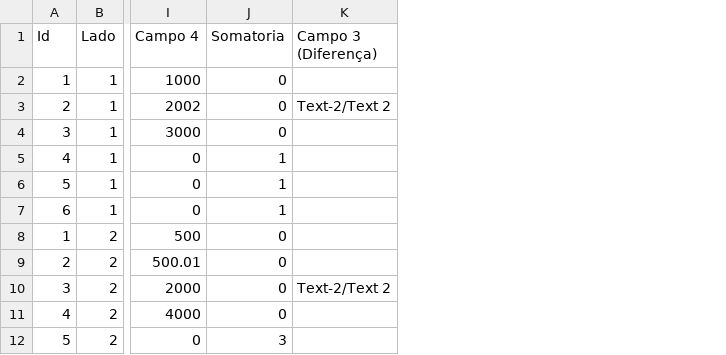
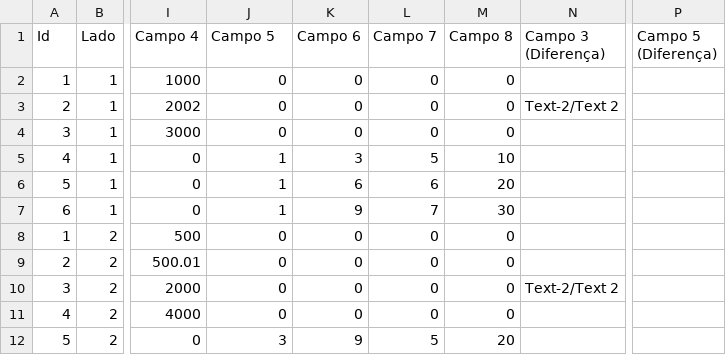
Before and after one commit to dlancioni/recon, a CSV file: reports/[Conciliação 1] [Analitico].csv, drawn as a sheet; only a part is shown, gaps mark what is left out; the diff names each change by its address in the sheet, - before the commit and + after, or states it on an @@ line.

```diff
--- a/reports/[Conciliação 1] [Analitico].csv
+++ b/reports/[Conciliação 1] [Analitico].csv
+column K (Campo 6), rows 2-12: 0 | 0 | 0 | 3 | 6 | 9 | 0 | 0 | 0 | 0 | 9
+column L (Campo 7), rows 2-12: 0 | 0 | 0 | 5 | 6 | 7 | 0 | 0 | 0 | 0 | 5
+column M (Campo 8), rows 2-12: 0 | 0 | 0 | 10 | 20 | 30 | 0 | 0 | 0 | 0 | 20
+column P (Campo 5 (Diferença)), empty
-J1: Somatoria
+J1: Campo 5
```
Also changed, not shown: reports/[Recon 1] [Analitico].csv, 6 other files.
